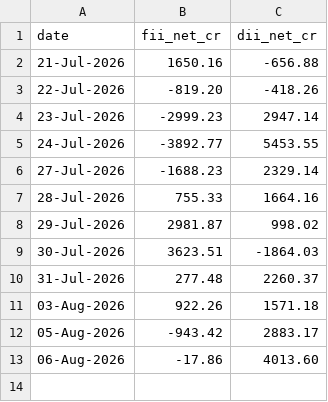
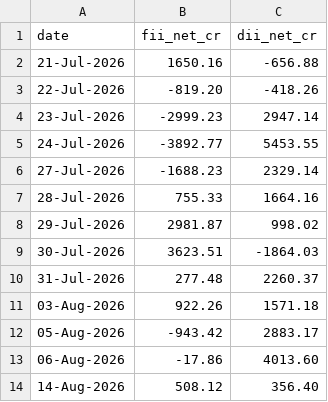
Before and after one commit to adarahman/mTerminals, a CSV file: runtime/cache/nse_fii_dii_flow_history.csv, drawn as a sheet; the diff names each change by its address in the sheet, - before the commit and + after, or states it on an @@ line.

```diff
--- a/runtime/cache/nse_fii_dii_flow_history.csv
+++ b/runtime/cache/nse_fii_dii_flow_history.csv
+row 14: 14-Aug-2026 | 508.12 | 356.40
```
Also changed, not shown: 1 other file.
